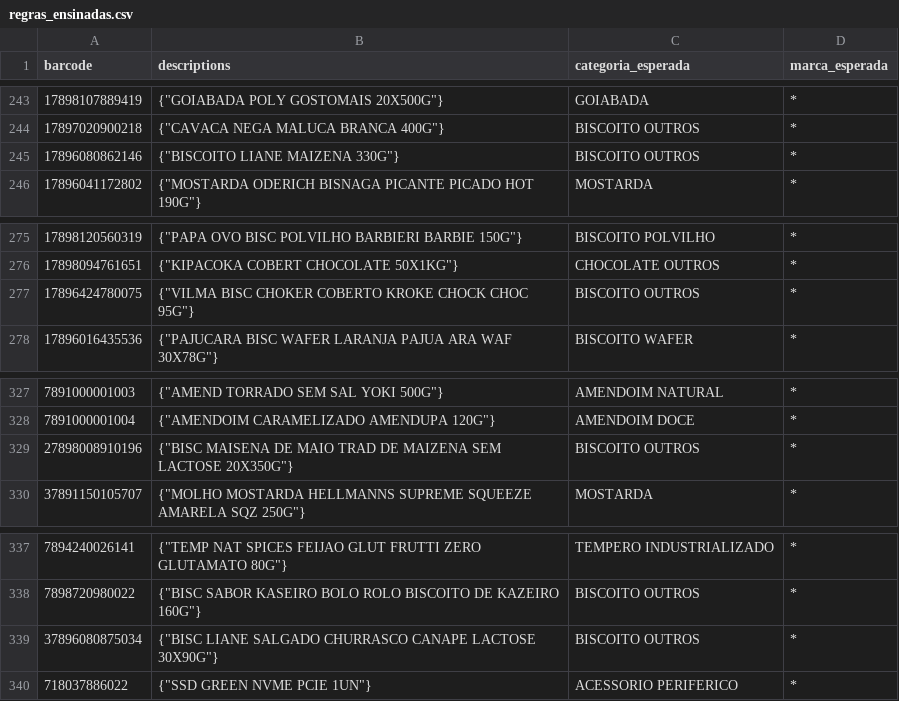
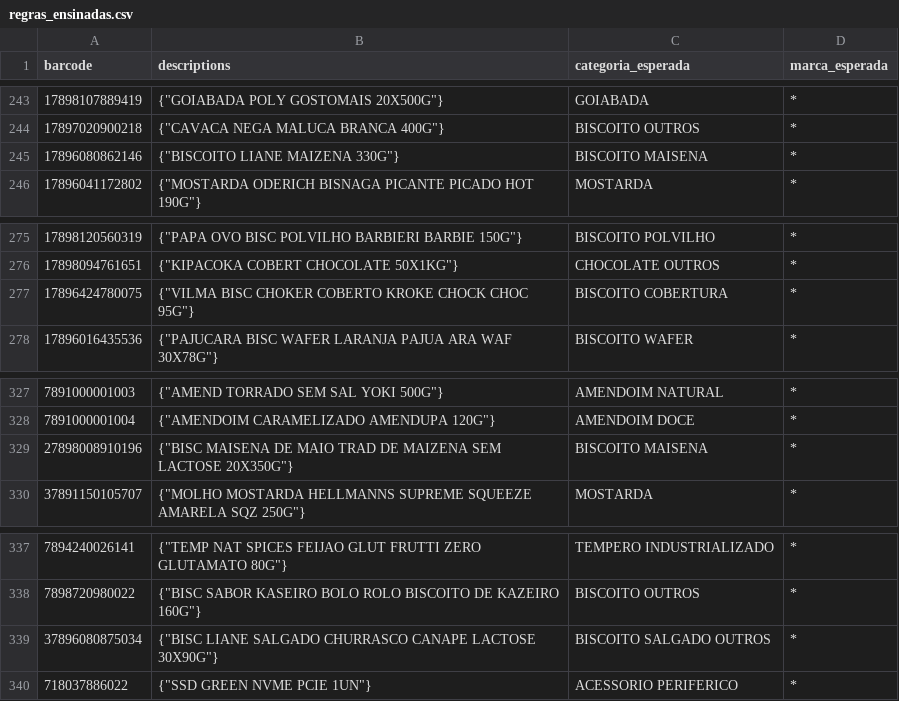
Before and after one commit to marcato-app/felipefreitas, a CSV file: classificador/testes/regras_ensinadas.csv, drawn as a sheet; only a part is shown, gaps mark what is left out.

```diff
--- a/classificador/testes/regras_ensinadas.csv
+++ b/classificador/testes/regras_ensinadas.csv
@@ -244,3 +244,3 @@ barcode;descriptions;categoria_esperada;marca_esperada
 17897020900218;"{""CAVACA NEGA MALUCA BRANCA 400G""}";BISCOITO OUTROS;*
-17896080862146;"{""BISCOITO LIANE MAIZENA 330G""}";BISCOITO OUTROS;*
+17896080862146;"{""BISCOITO LIANE MAIZENA 330G""}";BISCOITO MAISENA;*
 17896041172802;"{""MOSTARDA ODERICH BISNAGA PICANTE PICADO HOT 190G""}";MOSTARDA;*
@@ -276,3 +276,3 @@ barcode;descriptions;categoria_esperada;marca_esperada
 17898094761651;"{""KIPACOKA COBERT CHOCOLATE 50X1KG""}";CHOCOLATE OUTROS;*
-17896424780075;"{""VILMA BISC CHOKER COBERTO KROKE CHOCK CHOC 95G""}";BISCOITO OUTROS;*
+17896424780075;"{""VILMA BISC CHOKER COBERTO KROKE CHOCK CHOC 95G""}";BISCOITO COBERTURA;*
 17896016435536;"{""PAJUCARA BISC WAFER LARANJA PAJUA ARA WAF 30X78G""}";BISCOITO WAFER;*
@@ -328,3 +328,3 @@ barcode;descriptions;categoria_esperada;marca_esperada
 7891000001004;"{""AMENDOIM CARAMELIZADO AMENDUPA 120G""}";AMENDOIM DOCE;*
-27898008910196;"{""BISC MAISENA DE MAIO TRAD DE MAIZENA SEM LACTOSE 20X350G""}";BISCOITO OUTROS;*
+27898008910196;"{""BISC MAISENA DE MAIO TRAD DE MAIZENA SEM LACTOSE 20X350G""}";BISCOITO MAISENA;*
 37891150105707;"{""MOLHO MOSTARDA HELLMANNS SUPREME SQUEEZE AMARELA SQZ 250G""}";MOSTARDA;*
@@ -338,3 +338,3 @@ barcode;descriptions;categoria_esperada;marca_esperada
 7898720980022;"{""BISC SABOR KASEIRO BOLO ROLO BISCOITO DE KAZEIRO 160G""}";BISCOITO OUTROS;*
-37896080875034;"{""BISC LIANE SALGADO CHURRASCO CANAPE LACTOSE 30X90G""}";BISCOITO OUTROS;*
+37896080875034;"{""BISC LIANE SALGADO CHURRASCO CANAPE LACTOSE 30X90G""}";BISCOITO SALGADO OUTROS;*
 718037886022;"{""SSD GREEN NVME PCIE 1UN""}";ACESSORIO PERIFERICO;*
```
